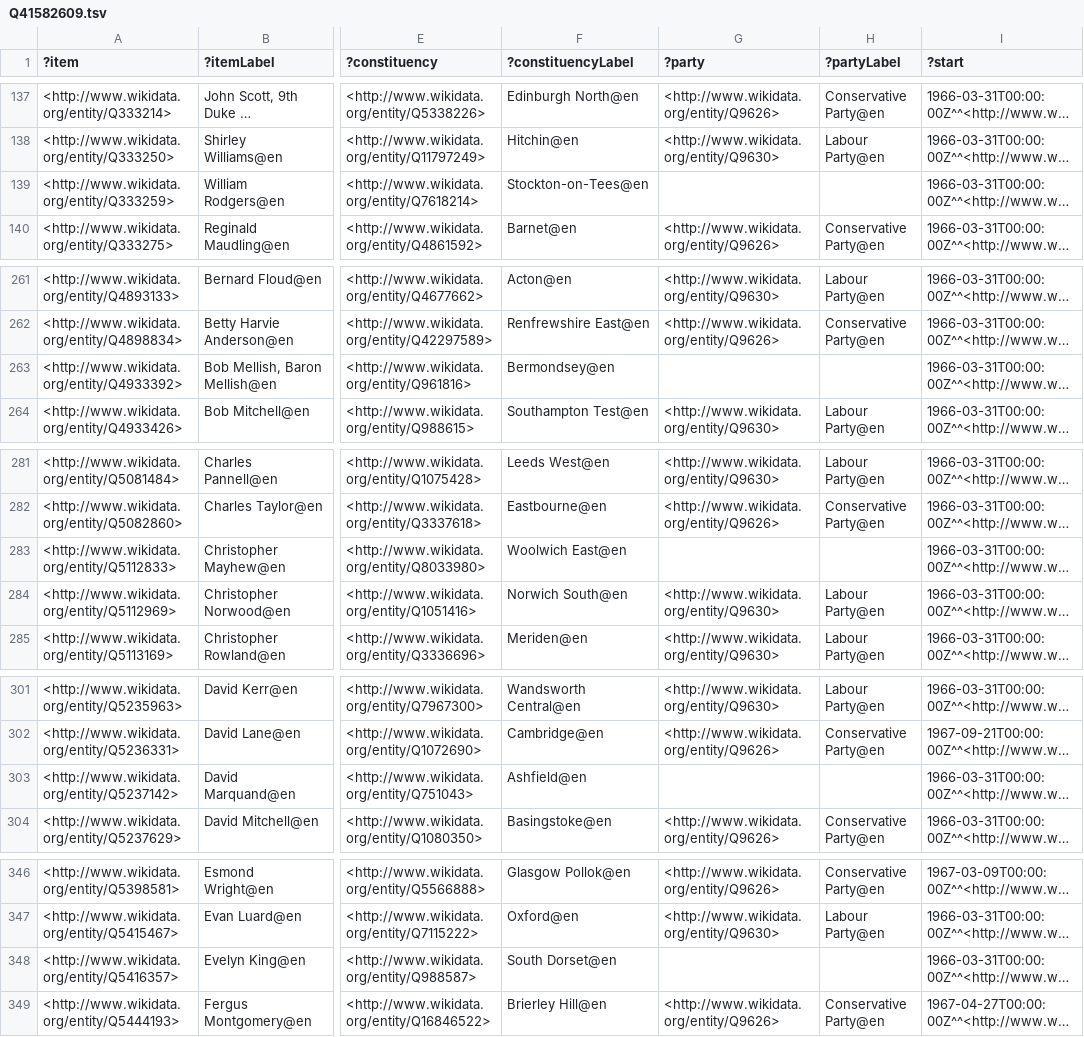
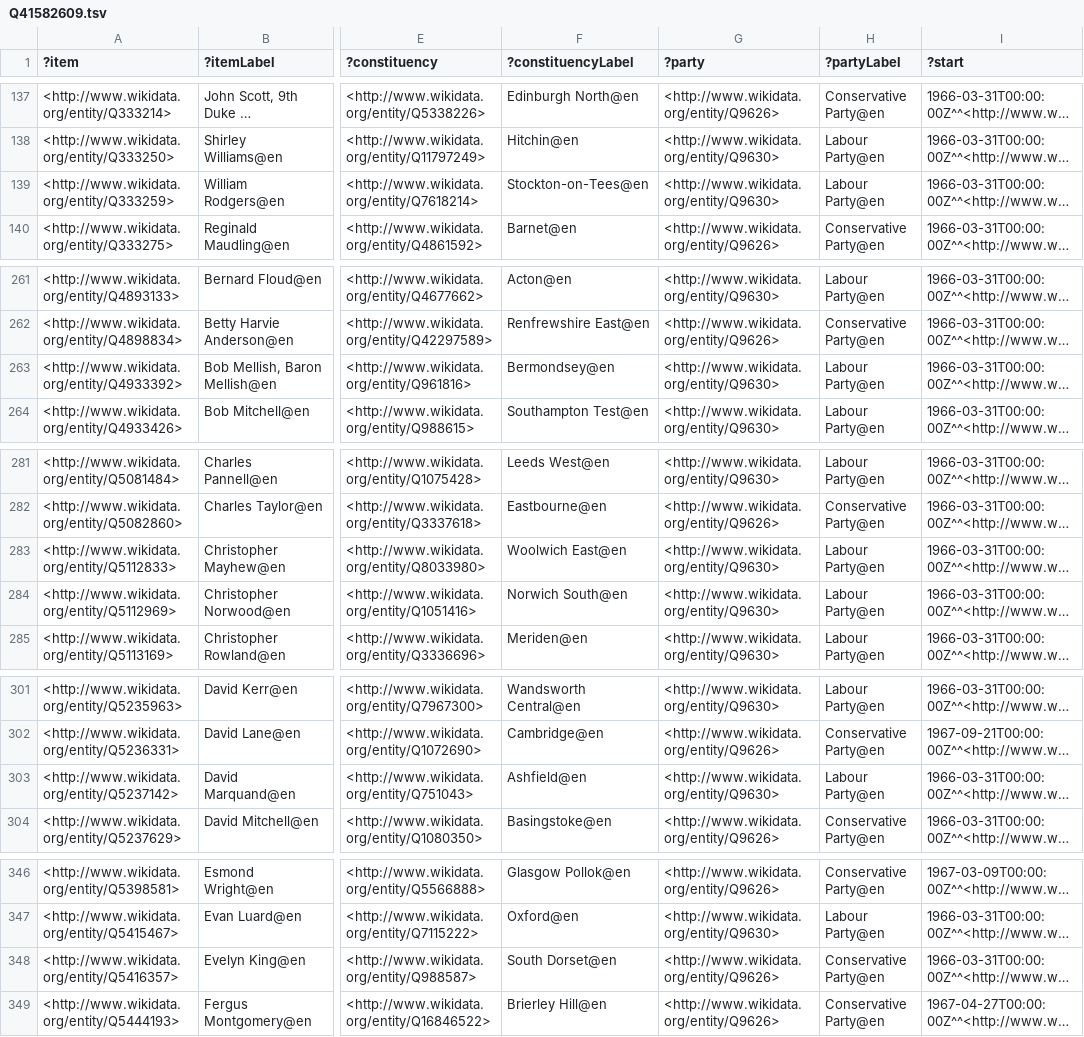
Before and after one commit to generalist/parliament, a TSV file: Q41582609.tsv, drawn as a sheet; only a part is shown, gaps mark what is left out; long unchanged cells end in …; the diff names each change by its address in the sheet, - before the commit and + after, or states it on an @@ line.

```diff
--- a/Q41582609.tsv
+++ b/Q41582609.tsv
-G139 (?party): (empty)
+G139 (?party): <http://www.wikidata.org/entity/Q9630>
-H139 (?partyLabel): (empty)
+H139 (?partyLabel): Labour Party@en
-G263 (?party): (empty)
+G263 (?party): <http://www.wikidata.org/entity/Q9630>
-H263 (?partyLabel): (empty)
+H263 (?partyLabel): Labour Party@en
-G283 (?party): (empty)
+G283 (?party): <http://www.wikidata.org/entity/Q9630>
-H283 (?partyLabel): (empty)
+H283 (?partyLabel): Labour Party@en
-G303 (?party): (empty)
+G303 (?party): <http://www.wikidata.org/entity/Q9630>
-H303 (?partyLabel): (empty)
+H303 (?partyLabel): Labour Party@en
-G348 (?party): (empty)
+G348 (?party): <http://www.wikidata.org/entity/Q9626>
-H348 (?partyLabel): (empty)
+H348 (?partyLabel): Conservative Party@en
```
Also changed, not shown: Q41582597.tsv, Q41582600.tsv, 5 other files.
